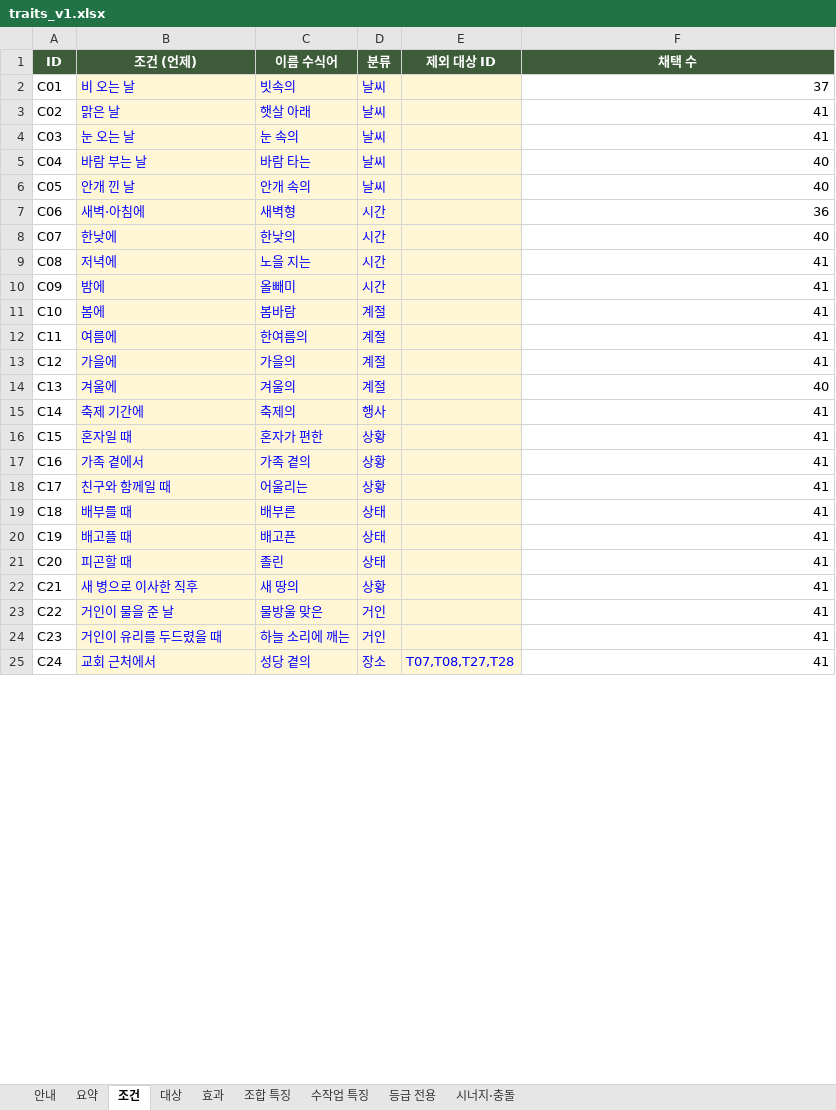
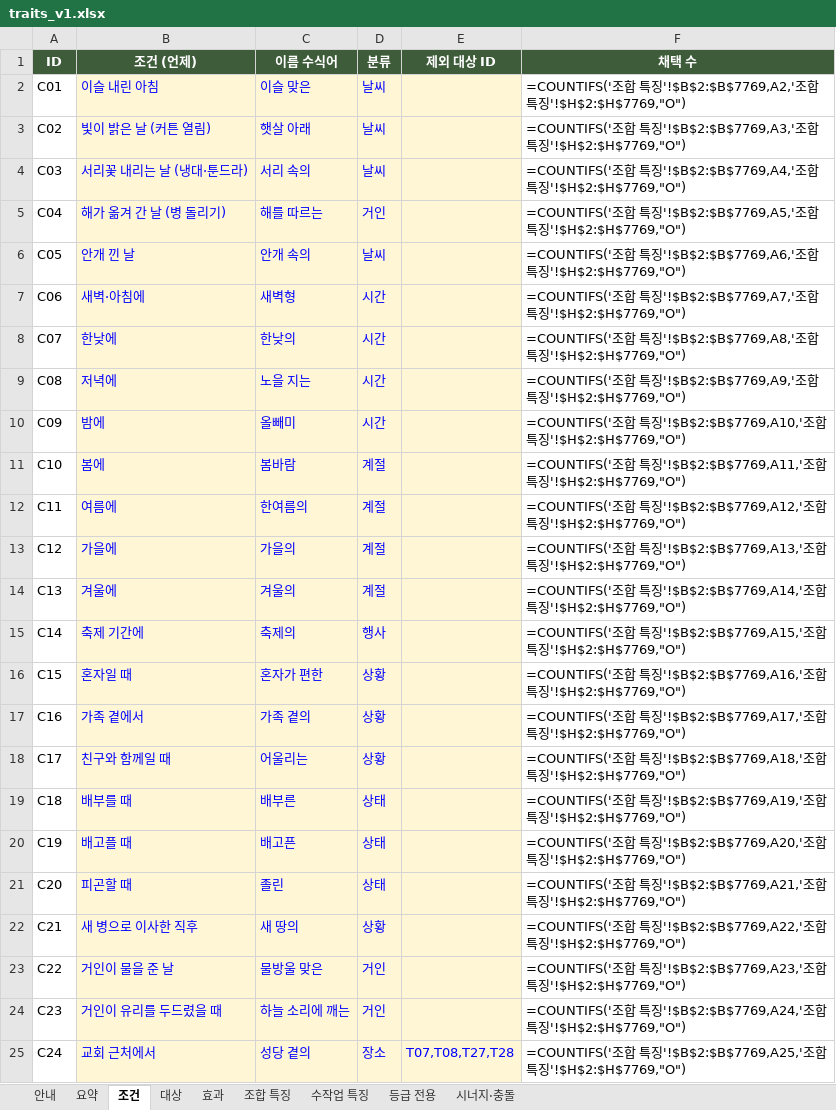
Before and after one commit to DH-KIM-hug/HELLO-SETTLER, an Excel workbook: docs/traits_v1.xlsx, sheet 조건, drawn as a sheet; only a part is shown; values as stored, in another font and other column widths than the file's, no borders; formulas without a stored value are shown as written; the diff covers the shown part only; the diff names each change by its address in the sheet, - before the commit and + after, or states it on an @@ line.

```diff
--- a/docs/traits_v1.xlsx (sheet 조건)
+++ b/docs/traits_v1.xlsx (sheet 조건)
-B2 (조건 (언제)): 비 오는 날
+B2 (조건 (언제)): 이슬 내린 아침
-C2 (이름 수식어): 빗속의
+C2 (이름 수식어): 이슬 맞은
-F2 (채택 수): 37
+F2 (채택 수): =COUNTIFS('조합 특징'!$B$2:$B$7769,A2,'조합 특징'!$H$2:$H$7769,"O")
-B3 (조건 (언제)): 맑은 날
+B3 (조건 (언제)): 빛이 밝은 날 (커튼 열림)
-F3 (채택 수): 41
+F3 (채택 수): =COUNTIFS('조합 특징'!$B$2:$B$7769,A3,'조합 특징'!$H$2:$H$7769,"O")
-B4 (조건 (언제)): 눈 오는 날
+B4 (조건 (언제)): 서리꽃 내리는 날 (냉대·툰드라)
-C4 (이름 수식어): 눈 속의
+C4 (이름 수식어): 서리 속의
-F4 (채택 수): 41
+F4 (채택 수): =COUNTIFS('조합 특징'!$B$2:$B$7769,A4,'조합 특징'!$H$2:$H$7769,"O")
-B5 (조건 (언제)): 바람 부는 날
+B5 (조건 (언제)): 해가 옮겨 간 날 (병 돌리기)
-C5 (이름 수식어): 바람 타는
+C5 (이름 수식어): 해를 따르는
-D5 (분류): 날씨
+D5 (분류): 거인
-F5 (채택 수): 40
+F5 (채택 수): =COUNTIFS('조합 특징'!$B$2:$B$7769,A5,'조합 특징'!$H$2:$H$7769,"O")
-F6 (채택 수): 40
+F6 (채택 수): =COUNTIFS('조합 특징'!$B$2:$B$7769,A6,'조합 특징'!$H$2:$H$7769,"O")
-F7 (채택 수): 36
+F7 (채택 수): =COUNTIFS('조합 특징'!$B$2:$B$7769,A7,'조합 특징'!$H$2:$H$7769,"O")
-F8 (채택 수): 40
+F8 (채택 수): =COUNTIFS('조합 특징'!$B$2:$B$7769,A8,'조합 특징'!$H$2:$H$7769,"O")
-F9 (채택 수): 41
+F9 (채택 수): =COUNTIFS('조합 특징'!$B$2:$B$7769,A9,'조합 특징'!$H$2:$H$7769,"O")
-F10 (채택 수): 41
+F10 (채택 수): =COUNTIFS('조합 특징'!$B$2:$B$7769,A10,'조합 특징'!$H$2:$H$7769,"O")
-F11 (채택 수): 41
+F11 (채택 수): =COUNTIFS('조합 특징'!$B$2:$B$7769,A11,'조합 특징'!$H$2:$H$7769,"O")
-F12 (채택 수): 41
+F12 (채택 수): =COUNTIFS('조합 특징'!$B$2:$B$7769,A12,'조합 특징'!$H$2:$H$7769,"O")
-F13 (채택 수): 41
+F13 (채택 수): =COUNTIFS('조합 특징'!$B$2:$B$7769,A13,'조합 특징'!$H$2:$H$7769,"O")
-F14 (채택 수): 40
+F14 (채택 수): =COUNTIFS('조합 특징'!$B$2:$B$7769,A14,'조합 특징'!$H$2:$H$7769,"O")
-F15 (채택 수): 41
+F15 (채택 수): =COUNTIFS('조합 특징'!$B$2:$B$7769,A15,'조합 특징'!$H$2:$H$7769,"O")
-F16 (채택 수): 41
+F16 (채택 수): =COUNTIFS('조합 특징'!$B$2:$B$7769,A16,'조합 특징'!$H$2:$H$7769,"O")
-F17 (채택 수): 41
+F17 (채택 수): =COUNTIFS('조합 특징'!$B$2:$B$7769,A17,'조합 특징'!$H$2:$H$7769,"O")
-F18 (채택 수): 41
+F18 (채택 수): =COUNTIFS('조합 특징'!$B$2:$B$7769,A18,'조합 특징'!$H$2:$H$7769,"O")
-F19 (채택 수): 41
+F19 (채택 수): =COUNTIFS('조합 특징'!$B$2:$B$7769,A19,'조합 특징'!$H$2:$H$7769,"O")
-F20 (채택 수): 41
+F20 (채택 수): =COUNTIFS('조합 특징'!$B$2:$B$7769,A20,'조합 특징'!$H$2:$H$7769,"O")
-F21 (채택 수): 41
+F21 (채택 수): =COUNTIFS('조합 특징'!$B$2:$B$7769,A21,'조합 특징'!$H$2:$H$7769,"O")
-F22 (채택 수): 41
+F22 (채택 수): =COUNTIFS('조합 특징'!$B$2:$B$7769,A22,'조합 특징'!$H$2:$H$7769,"O")
-F23 (채택 수): 41
+F23 (채택 수): =COUNTIFS('조합 특징'!$B$2:$B$7769,A23,'조합 특징'!$H$2:$H$7769,"O")
-F24 (채택 수): 41
+F24 (채택 수): =COUNTIFS('조합 특징'!$B$2:$B$7769,A24,'조합 특징'!$H$2:$H$7769,"O")
-F25 (채택 수): 41
+F25 (채택 수): =COUNTIFS('조합 특징'!$B$2:$B$7769,A25,'조합 특징'!$H$2:$H$7769,"O")
```
Also changed, not shown: 6 edited cells elsewhere in this sheet, sheet 조합 특징, sheet 대상, sheet 요약, sheet 효과, sheet 수작업 특징, sheet 등급 전용, 2 more sheets, charts or pictures, 18 other files.
